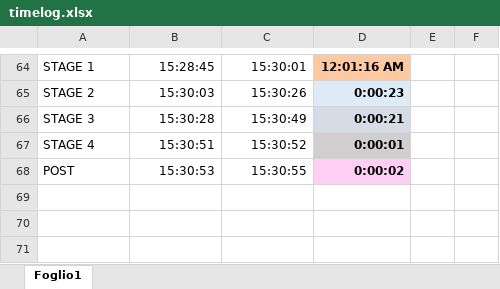
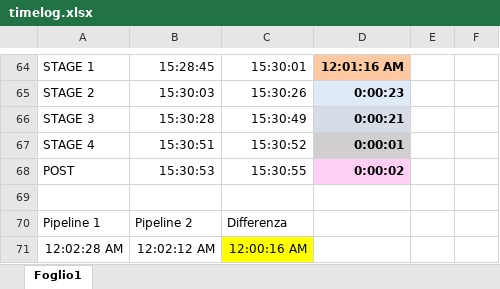
Before and after one commit to Alex-Cambrini/onlinebookstore, an Excel workbook: timelog.xlsx, sheet Foglio1, drawn as a sheet; only a part is shown, gaps mark what is left out; values as stored, in another font and other column widths than the file's, no borders; the diff names each change by its address in the sheet, - before the commit and + after, or states it on an @@ line.

Commit message:
add mean

```diff
--- a/timelog.xlsx (sheet Foglio1)
+++ b/timelog.xlsx (sheet Foglio1)
+row 69: (empty)
+row 70: Pipeline 1 | Pipeline 2 | Differenza
+row 71: 12:02:28 AM | 12:02:12 AM | 12:00:16 AM
```
